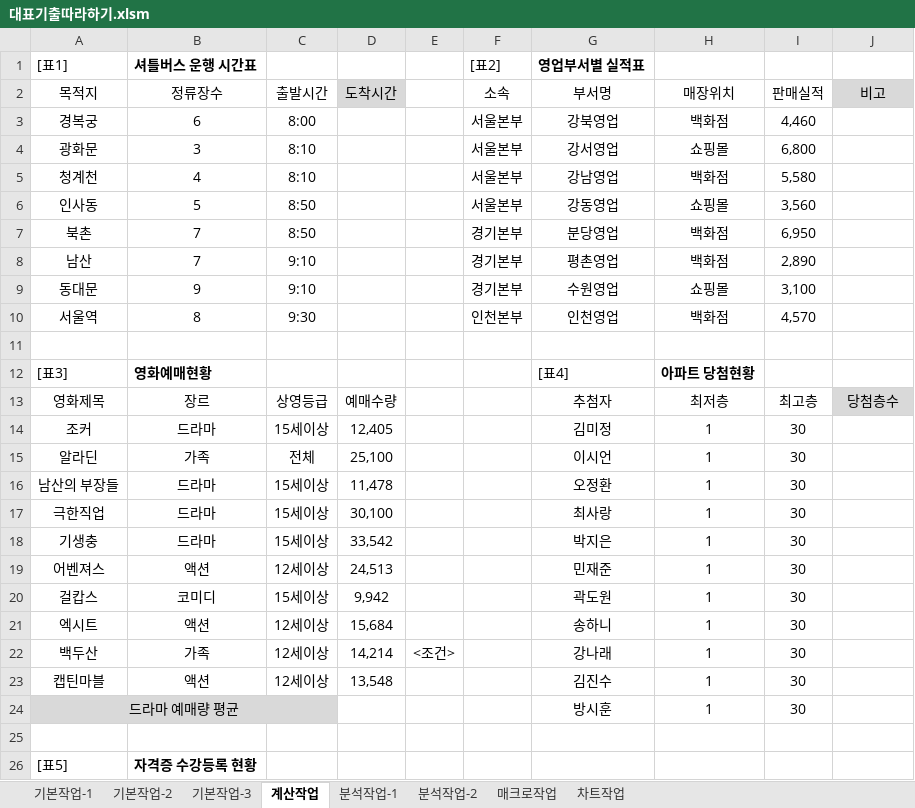
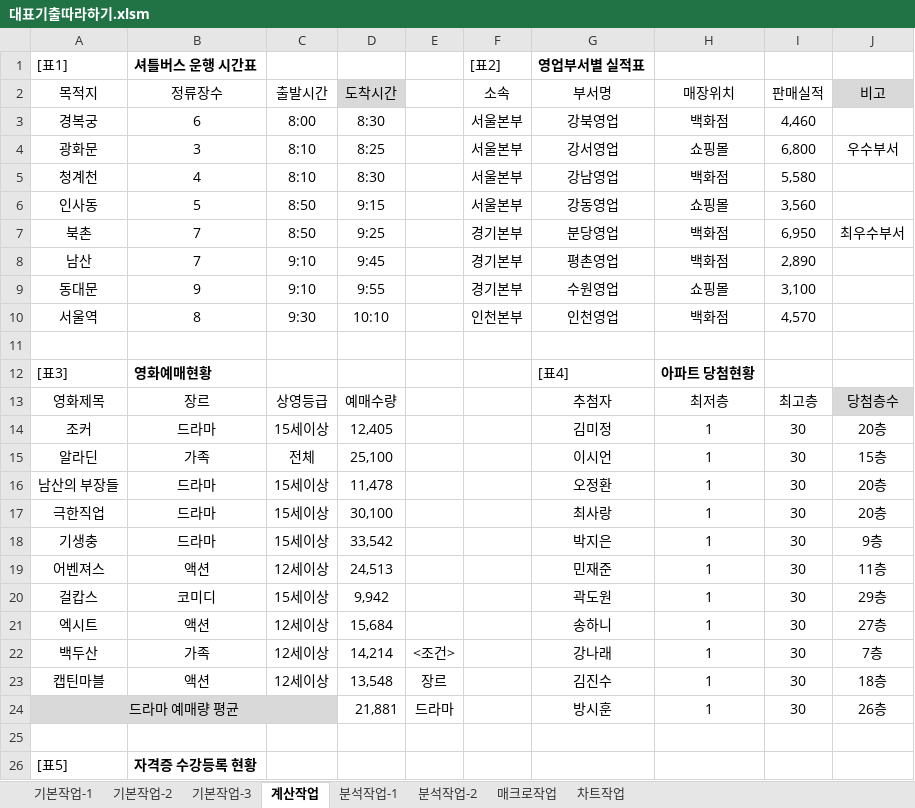
Before and after one commit to jx007s/AGI_EXCEL_2026_07, an Excel workbook: 기본서/26컴활2급/대표기출따라하기/대표기출따라하기.xlsm, sheet 계산작업, drawn as a sheet; only a part is shown; values as stored, in another font and other column widths than the file's, no borders; the diff names each change by its address in the sheet, - before the commit and + after, or states it on an @@ line.

```diff
--- a/기본서/26컴활2급/대표기출따라하기/대표기출따라하기.xlsm (sheet 계산작업)
+++ b/기본서/26컴활2급/대표기출따라하기/대표기출따라하기.xlsm (sheet 계산작업)
-D3 (도착시간): (empty)
+D3 (도착시간): 8:30
-D4 (도착시간): (empty)
+D4 (도착시간): 8:25
-J4 (비고): (empty)
+J4 (비고): 우수부서
-D5 (도착시간): (empty)
+D5 (도착시간): 8:30
-D6 (도착시간): (empty)
+D6 (도착시간): 9:15
-D7 (도착시간): (empty)
+D7 (도착시간): 9:25
-J7 (비고): (empty)
+J7 (비고): 최우수부서
-D8 (도착시간): (empty)
+D8 (도착시간): 9:45
-D9 (도착시간): (empty)
+D9 (도착시간): 9:55
-D10 (도착시간): (empty)
+D10 (도착시간): 10:10
-J14 (비고): (empty)
+J14 (비고): 20층
-J15 (비고): (empty)
+J15 (비고): 15층
-J16:J17 (비고): (empty)
+J16:J17 (비고): 20층
-J18 (비고): (empty)
+J18 (비고): 9층
-J19 (비고): (empty)
+J19 (비고): 11층
-J20 (비고): (empty)
+J20 (비고): 29층
-J21 (비고): (empty)
+J21 (비고): 27층
-J22 (비고): (empty)
+J22 (비고): 7층
-E23: (empty)
+E23: 장르
-J23 (비고): (empty)
+J23 (비고): 18층
-D24 (도착시간): (empty)
+D24 (도착시간): 21,881
-E24: (empty)
+E24: 드라마
-J24 (비고): (empty)
+J24 (비고): 26층
```
Also changed, not shown: sheet 기본작업-1, sheet 기본작업-3, sheet 기본작업-2, formulas that keep their value, 기본서/26컴활2급/이론/16매크로.xlsm, 기본서/26컴활2급/이론/17차트.xlsm, 1 other file.
